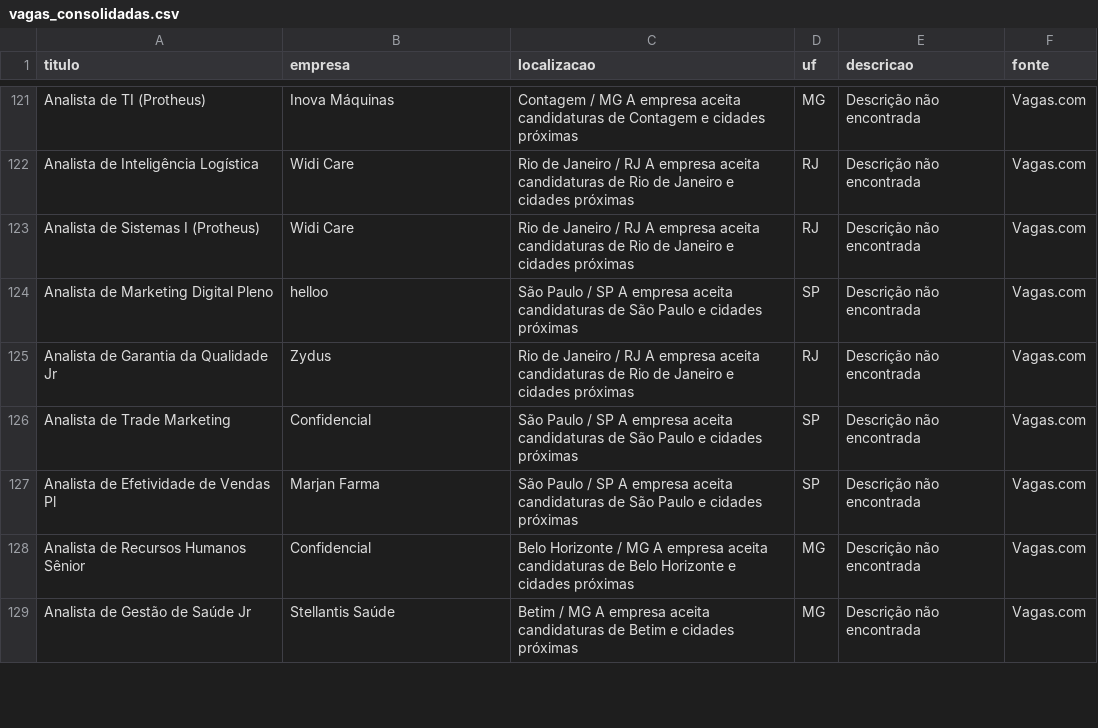
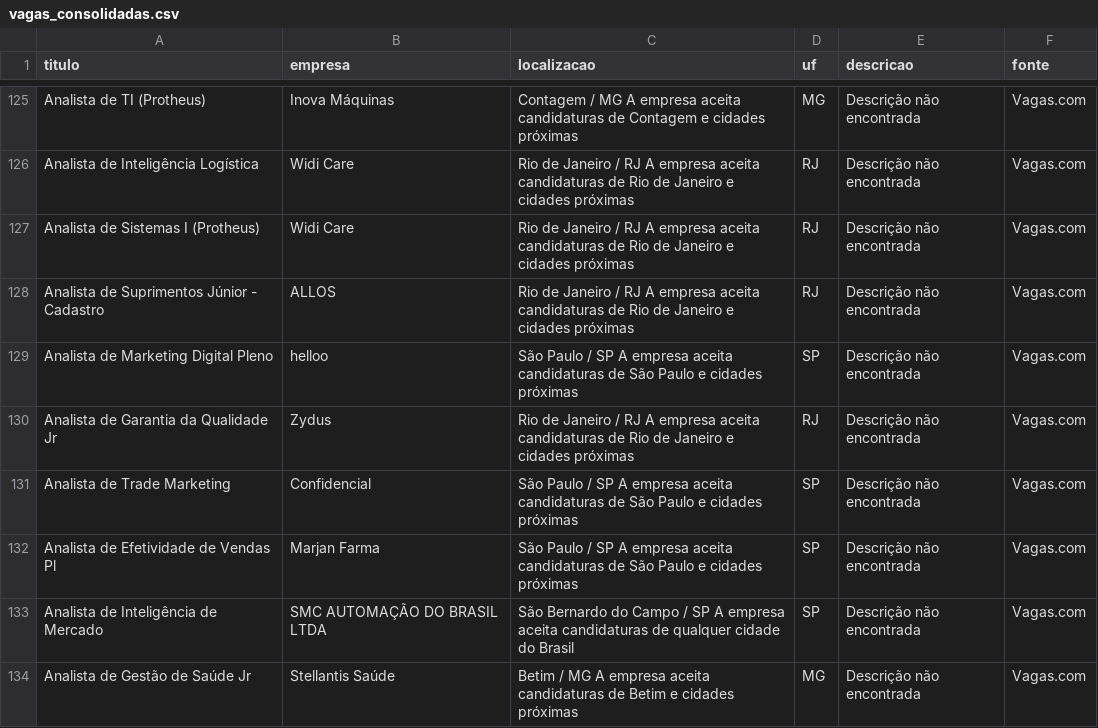
Before and after one commit to rodineyw/analise_vagas, a CSV file: vagas_consolidadas.csv, drawn as a sheet; only a part is shown, gaps mark what is left out; the diff covers the shown part only.

Commit message:
CHORE: Atualiza dados de vagas do Vagas.com (Mon Sep 14 15:42:48 UTC 2026)

```diff
--- a/vagas_consolidadas.csv
+++ b/vagas_consolidadas.csv
@@ -801,2 +811,3 @@ Analista de Inteligência Logística,Widi Care,Rio de Janeiro / RJ
 Analista de Sistemas I (Protheus),Widi Care,Rio de Janeiro / RJ                                       A empresa aceita candidaturas de Rio de Janeiro e cidades próximas,RJ,Descrição não encontrada,Vagas.com
+Analista de Suprimentos Júnior - Cadastro,ALLOS,Rio de Janeiro / RJ                                       A empresa aceita candidaturas de Rio de Janeiro e cidades próximas,RJ,Descrição não encontrada,Vagas.com
 Analista de Marketing Digital Pleno,helloo,São Paulo / SP                                       A empresa aceita candidaturas de São Paulo e cidades próximas,SP,Descrição não encontrada,Vagas.com
@@ -805,3 +816,3 @@ Analista de Trade Marketing,Confidencial,São Paulo / SP
 Analista de Efetividade de Vendas Pl,Marjan Farma,São Paulo / SP                                       A empresa aceita candidaturas de São Paulo e cidades próximas,SP,Descrição não encontrada,Vagas.com
-Analista de Recursos Humanos Sênior,Confidencial,Belo Horizonte / MG                                       A empresa aceita candidaturas de Belo Horizonte e cidades próximas,MG,Descrição não encontrada,Vagas.com
+Analista de Inteligência de Mercado,SMC AUTOMAÇÃO DO BRASIL LTDA,São Bernardo do Campo / SP                                       A empresa aceita candidaturas de qualquer cidade do Brasil,SP,Descrição não encontrada,Vagas.com
 Analista de Gestão de Saúde Jr,Stellantis Saúde,Betim / MG                                       A empresa aceita candidaturas de Betim e cidades próximas,MG,Descrição não encontrada,Vagas.com
```
Also changed, not shown: 10 added rows, 13 removed rows, 5 moved rows and 3 edited cells elsewhere in this file.
